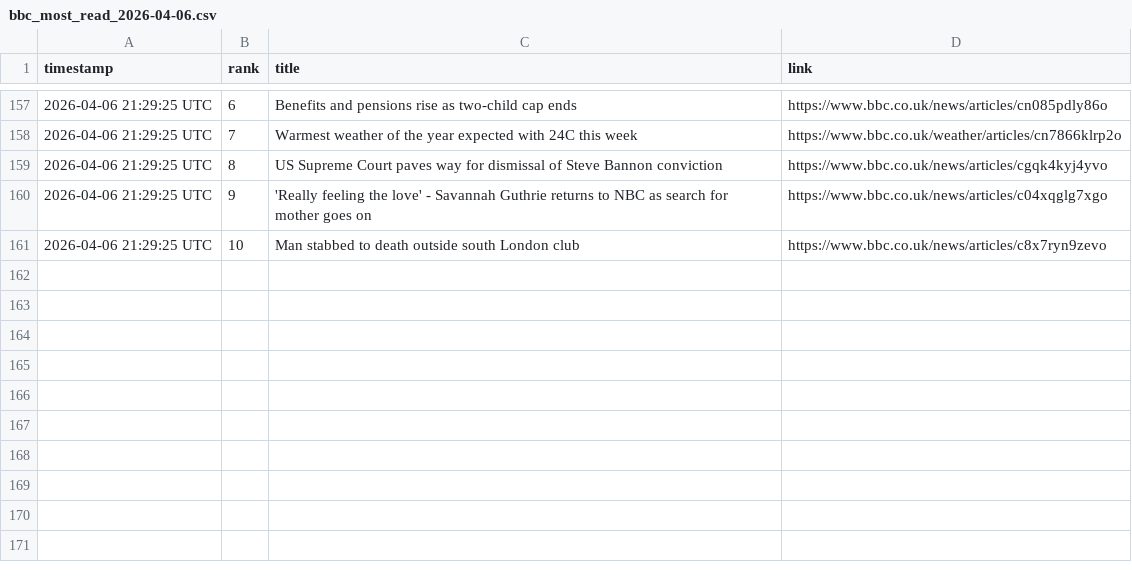
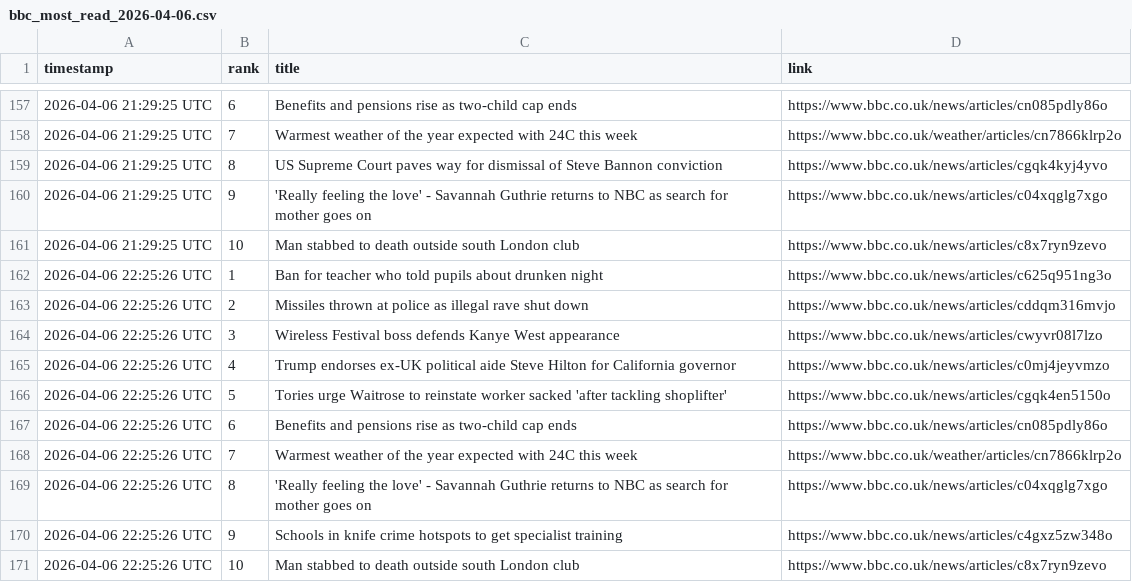
Before and after one commit to alastairherd/bbc_news_logger, a CSV file: data/bbc_most_read_2026-04-06.csv, drawn as a sheet; only a part is shown, gaps mark what is left out.

```diff
--- a/data/bbc_most_read_2026-04-06.csv
+++ b/data/bbc_most_read_2026-04-06.csv
@@ -161 +161,11 @@ timestamp,rank,title,link
 2026-04-06 21:29:25 UTC,10,Man stabbed to death outside south London club,https://www.bbc.co.uk/news/articles/c8x7ryn9zevo
+2026-04-06 22:25:26 UTC,1,Ban for teacher who told pupils about drunken night,https://www.bbc.co.uk/news/articles/c625q951ng3o
+2026-04-06 22:25:26 UTC,2,Missiles thrown at police as illegal rave shut down,https://www.bbc.co.uk/news/articles/cddqm316mvjo
+2026-04-06 22:25:26 UTC,3,Wireless Festival boss defends Kanye West appearance,https://www.bbc.co.uk/news/articles/cwyvr08l7lzo
+2026-04-06 22:25:26 UTC,4,Trump endorses ex-UK political aide Steve Hilton for California governor,https://www.bbc.co.uk/news/articles/c0mj4jeyvmzo
+2026-04-06 22:25:26 UTC,5,Tories urge Waitrose to reinstate worker sacked 'after tackling shoplifter',https://www.bbc.co.uk/news/articles/cgqk4en5150o
+2026-04-06 22:25:26 UTC,6,Benefits and pensions rise as two-child cap ends,https://www.bbc.co.uk/news/articles/cn085pdly86o
+2026-04-06 22:25:26 UTC,7,Warmest weather of the year expected with 24C this week,https://www.bbc.co.uk/weather/articles/cn7866klrp2o
+2026-04-06 22:25:26 UTC,8,'Really feeling the love' - Savannah Guthrie returns to NBC as search for mother goes on,https://www.bbc.co.uk/news/articles/c04xqglg7xgo
+2026-04-06 22:25:26 UTC,9,Schools in knife crime hotspots to get specialist training,https://www.bbc.co.uk/news/articles/c4gxz5zw348o
+2026-04-06 22:25:26 UTC,10,Man stabbed to death outside south London club,https://www.bbc.co.uk/news/articles/c8x7ryn9zevo
```
Also changed, not shown: data/bbc_front_page_promos_2026-04-06.csv.
